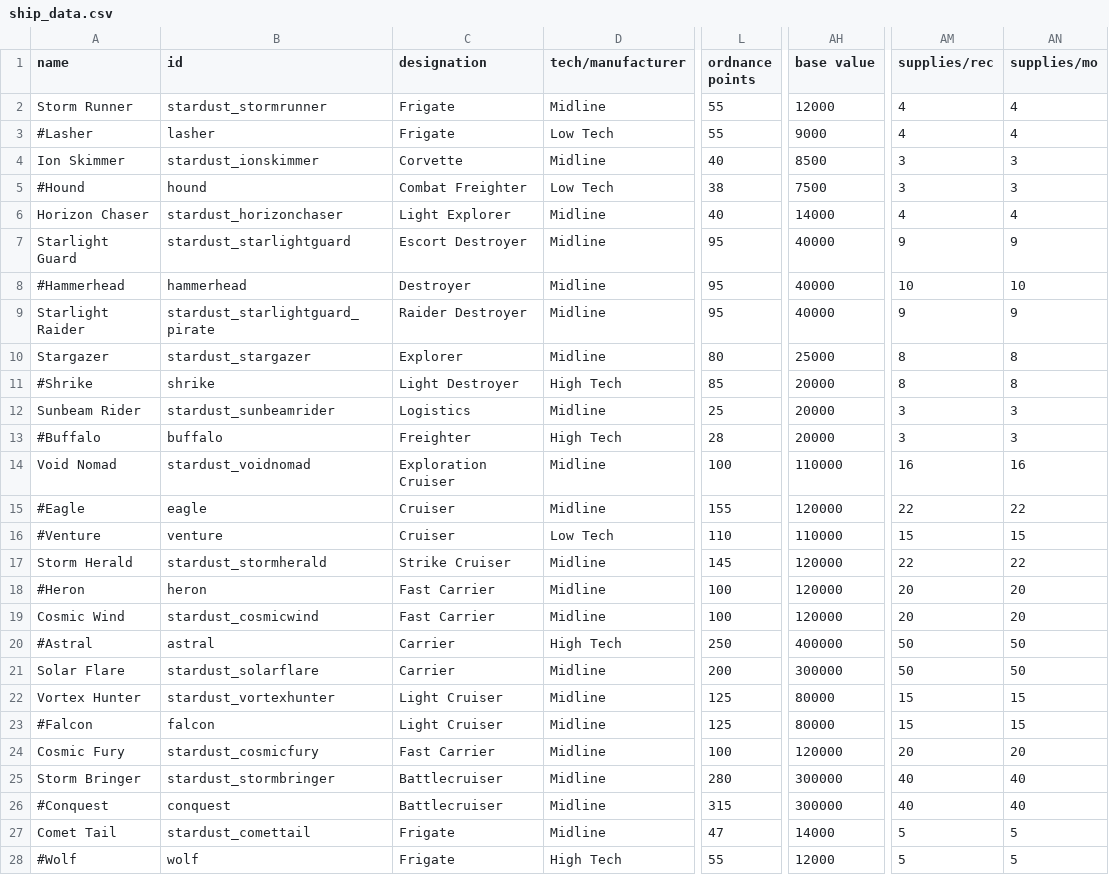
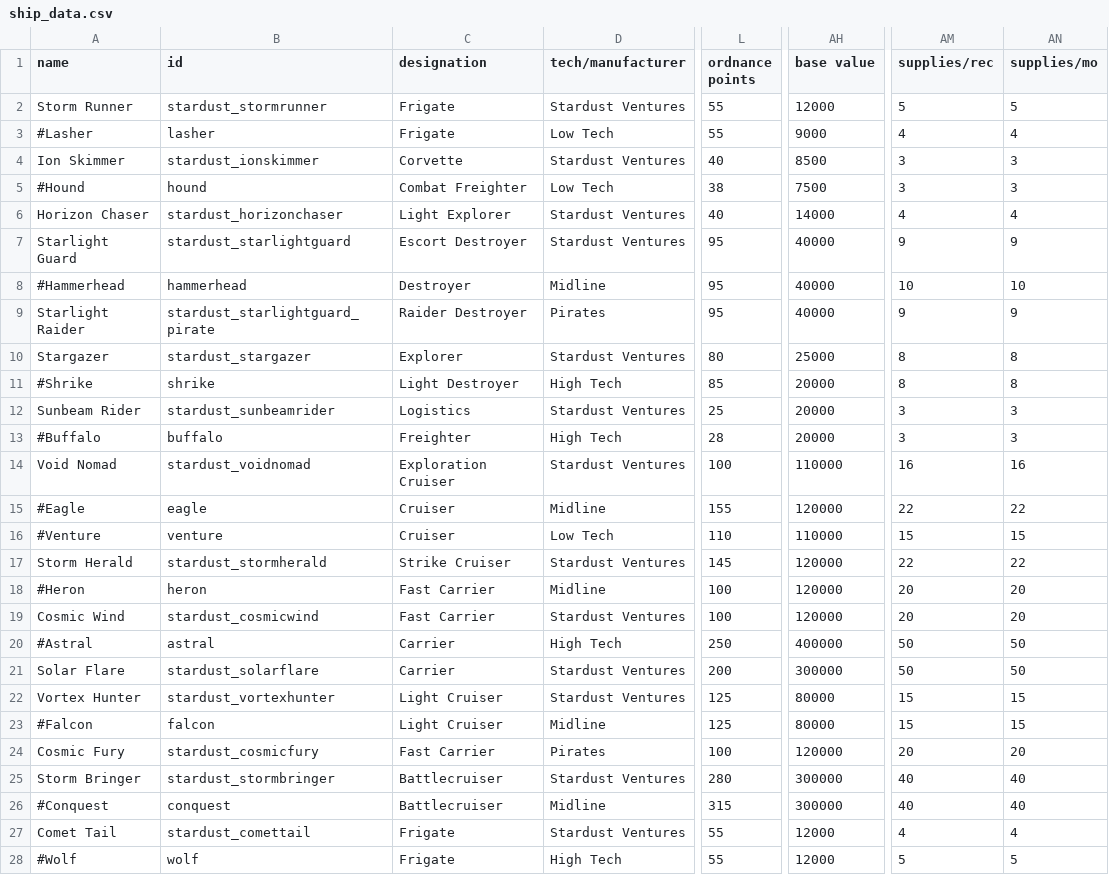
Before and after one commit to Mephansteras/Stardust_Ventures, a CSV file: Stardust Ventures/data/hulls/ship_data.csv, drawn as a sheet; only a part is shown, gaps mark what is left out; the diff covers the shown part only; the diff names each change by its address in the sheet, - before the commit and + after, or states it on an @@ line.

```diff
--- a/Stardust Ventures/data/hulls/ship_data.csv
+++ b/Stardust Ventures/data/hulls/ship_data.csv
-D2 (tech/manufacturer): Midline
+D2 (tech/manufacturer): Stardust Ventures
-AM2 (supplies/rec): 4
+AM2 (supplies/rec): 5
-AN2 (supplies/mo): 4
+AN2 (supplies/mo): 5
-D4 (tech/manufacturer): Midline
+D4 (tech/manufacturer): Stardust Ventures
-D6:D7 (tech/manufacturer): Midline
+D6:D7 (tech/manufacturer): Stardust Ventures
-D9 (tech/manufacturer): Midline
+D9 (tech/manufacturer): Pirates
-D10 (tech/manufacturer): Midline
+D10 (tech/manufacturer): Stardust Ventures
-D12 (tech/manufacturer): Midline
+D12 (tech/manufacturer): Stardust Ventures
-D14 (tech/manufacturer): Midline
+D14 (tech/manufacturer): Stardust Ventures
-D17 (tech/manufacturer): Midline
+D17 (tech/manufacturer): Stardust Ventures
-D19 (tech/manufacturer): Midline
+D19 (tech/manufacturer): Stardust Ventures
-D21:D22 (tech/manufacturer): Midline
+D21:D22 (tech/manufacturer): Stardust Ventures
-D24 (tech/manufacturer): Midline
+D24 (tech/manufacturer): Pirates
-D25 (tech/manufacturer): Midline
+D25 (tech/manufacturer): Stardust Ventures
-D27 (tech/manufacturer): Midline
+D27 (tech/manufacturer): Stardust Ventures
-L27 (ordnance points): 47
+L27 (ordnance points): 55
-AH27 (base value): 14000
+AH27 (base value): 12000
-AM27 (supplies/rec): 5
+AM27 (supplies/rec): 4
-AN27 (supplies/mo): 5
+AN27 (supplies/mo): 4
```
Also changed, not shown: 2 edited cells elsewhere in this file, 26 other files.
